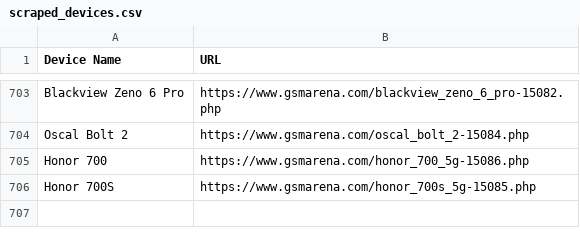
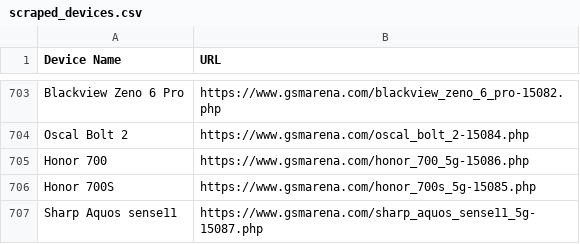
Before and after one commit to fahimpyto/ZuZu_autobot, a CSV file: scraped_devices.csv, drawn as a sheet; only a part is shown, gaps mark what is left out; the diff names each change by its address in the sheet, - before the commit and + after, or states it on an @@ line.

```diff
--- a/scraped_devices.csv
+++ b/scraped_devices.csv
+row 707: Sharp Aquos sense11 | https://www.gsmarena.com/sharp_aquos_sense11_5g-15087.php
```
Also changed, not shown: 3 other files.
